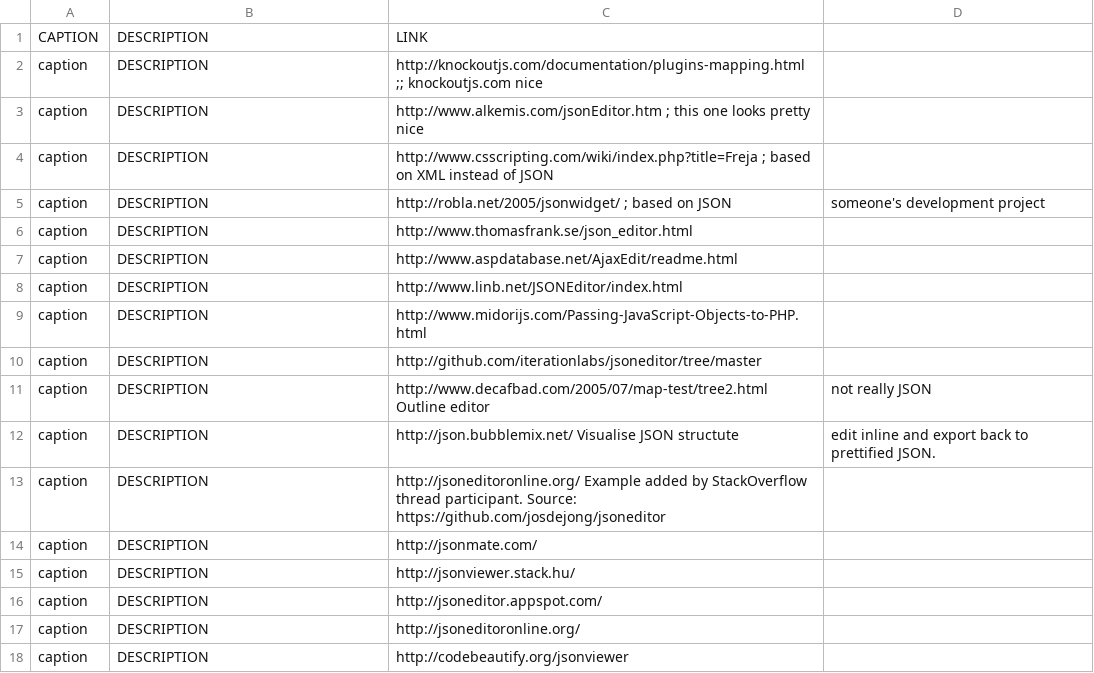
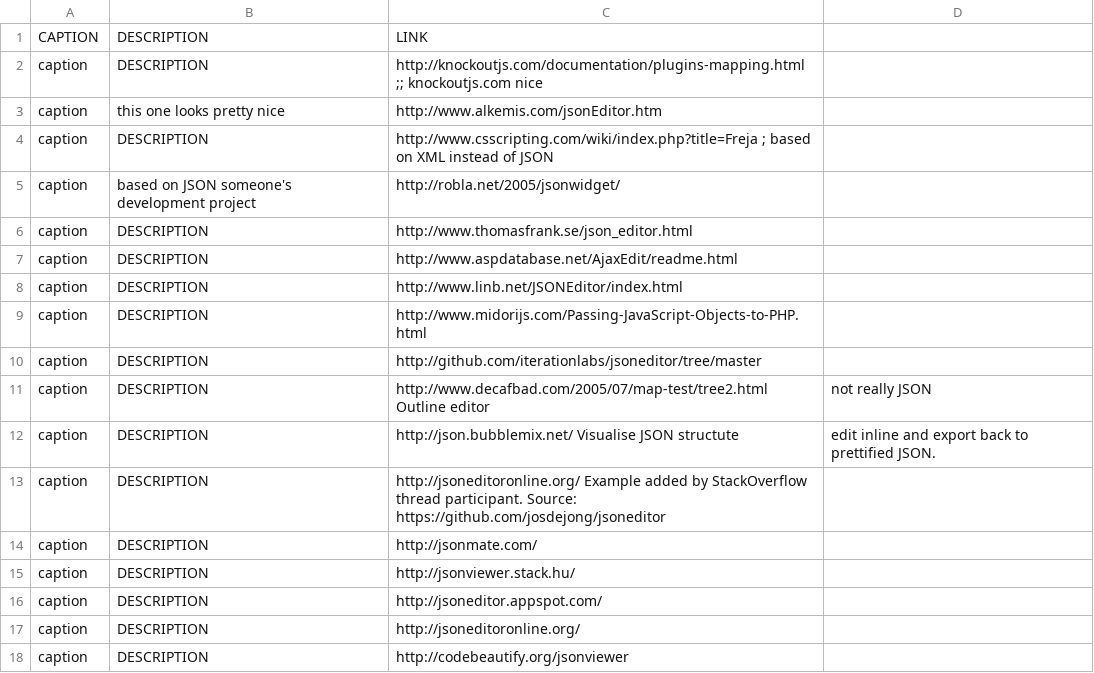
Before and after one commit to dreftymac/stackoverflow.questions.998832, a CSV file: data/sample.links.csv, drawn as a sheet.

Commit message:
Update sample.links.csv

```diff
--- a/data/sample.links.csv
+++ b/data/sample.links.csv
@@ -2,5 +2,5 @@ CAPTION, DESCRIPTION, LINK
 caption, DESCRIPTION, http://knockoutjs.com/documentation/plugins-mapping.html ;; knockoutjs.com nice
-caption, DESCRIPTION, http://www.alkemis.com/jsonEditor.htm ; this one looks pretty nice
+caption, this one looks pretty nice, http://www.alkemis.com/jsonEditor.htm
 caption, DESCRIPTION, http://www.csscripting.com/wiki/index.php?title=Freja ; based on XML instead of JSON
-caption, DESCRIPTION, http://robla.net/2005/jsonwidget/ ; based on JSON, someone's development project
+caption, based on JSON someone's development project, http://robla.net/2005/jsonwidget/
 caption, DESCRIPTION, http://www.thomasfrank.se/json_editor.html
```
